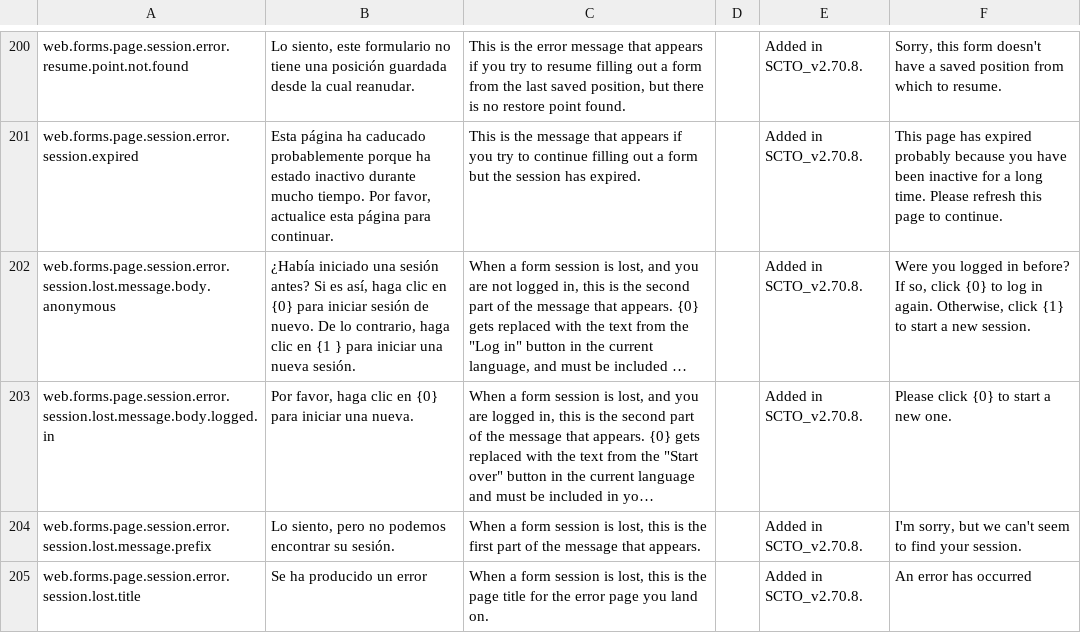
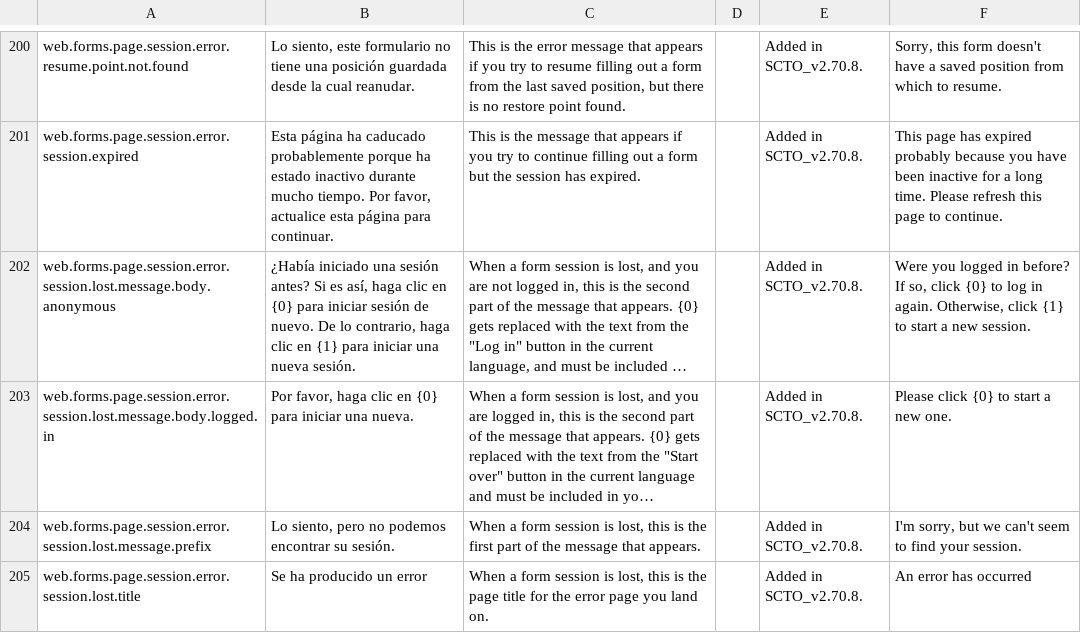
Before and after one commit to surveycto/translation-tables, a CSV file: webforms/scto-webforms-spanish.csv, drawn as a sheet; only a part is shown, gaps mark what is left out; long unchanged cells end in …; the diff names each change by its address in the sheet, - before the commit and + after, or states it on an @@ line.

Commit message:
Fixed dynamic variable for Spanish translation.

```diff
--- a/webforms/scto-webforms-spanish.csv
+++ b/webforms/scto-webforms-spanish.csv
-B202: …clic en {1 } para iniciar…
+B202: …clic en {1} para iniciar…
```
